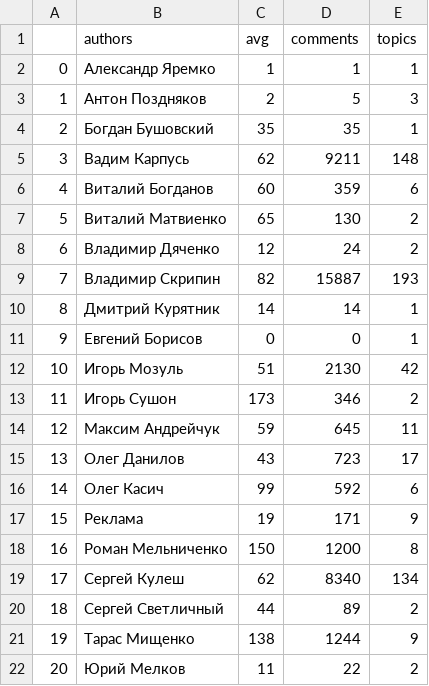
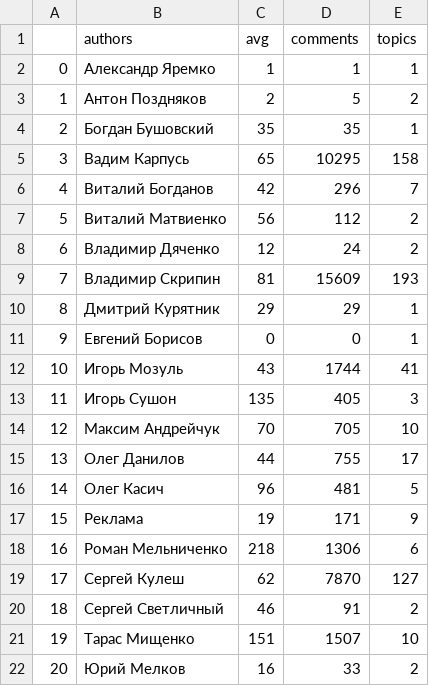
Before and after one commit to Oysiyl/ITC, a CSV file: authorsanalyze.csv, drawn as a sheet.

```diff
--- a/authorsanalyze.csv
+++ b/authorsanalyze.csv
@@ -2,21 +2,21 @@
 0,Александр Яремко,1,1,1
-1,Антон Поздняков,2,5,3
+1,Антон Поздняков,2,5,2
 2,Богдан Бушовский,35,35,1
-3,Вадим Карпусь,62,9211,148
-4,Виталий Богданов,60,359,6
-5,Виталий Матвиенко,65,130,2
+3,Вадим Карпусь,65,10295,158
+4,Виталий Богданов,42,296,7
+5,Виталий Матвиенко,56,112,2
 6,Владимир Дяченко,12,24,2
-7,Владимир Скрипин,82,15887,193
-8,Дмитрий Курятник,14,14,1
+7,Владимир Скрипин,81,15609,193
+8,Дмитрий Курятник,29,29,1
 9,Евгений Борисов,0,0,1
-10,Игорь Мозуль,51,2130,42
-11,Игорь Сушон,173,346,2
-12,Максим Андрейчук,59,645,11
-13,Олег Данилов,43,723,17
-14,Олег Касич,99,592,6
+10,Игорь Мозуль,43,1744,41
+11,Игорь Сушон,135,405,3
+12,Максим Андрейчук,70,705,10
+13,Олег Данилов,44,755,17
+14,Олег Касич,96,481,5
 15,Реклама,19,171,9
-16,Роман Мельниченко,150,1200,8
-17,Сергей Кулеш,62,8340,134
-18,Сергей Светличный,44,89,2
-19,Тарас Мищенко,138,1244,9
-20,Юрий Мелков,11,22,2
+16,Роман Мельниченко,218,1306,6
+17,Сергей Кулеш,62,7870,127
+18,Сергей Светличный,46,91,2
+19,Тарас Мищенко,151,1507,10
+20,Юрий Мелков,16,33,2
```
Also changed, not shown: itctray.csv, summarytable1.csv, 27 other files.
